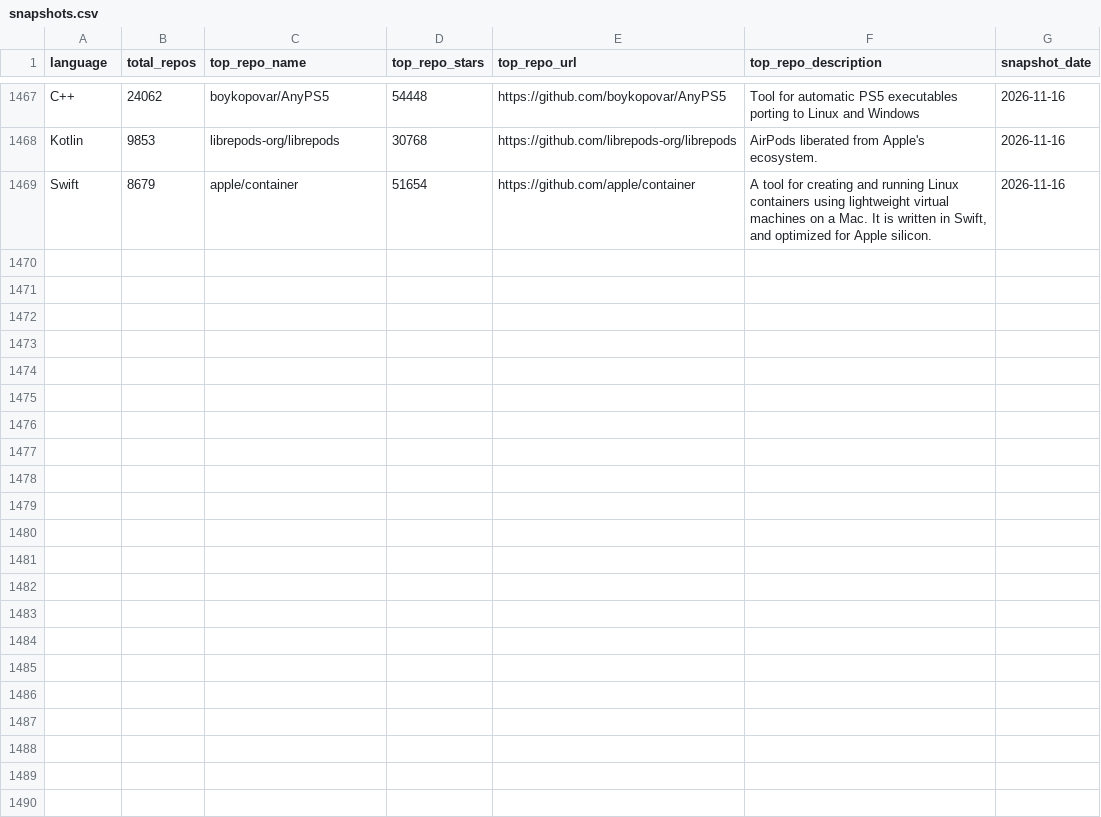
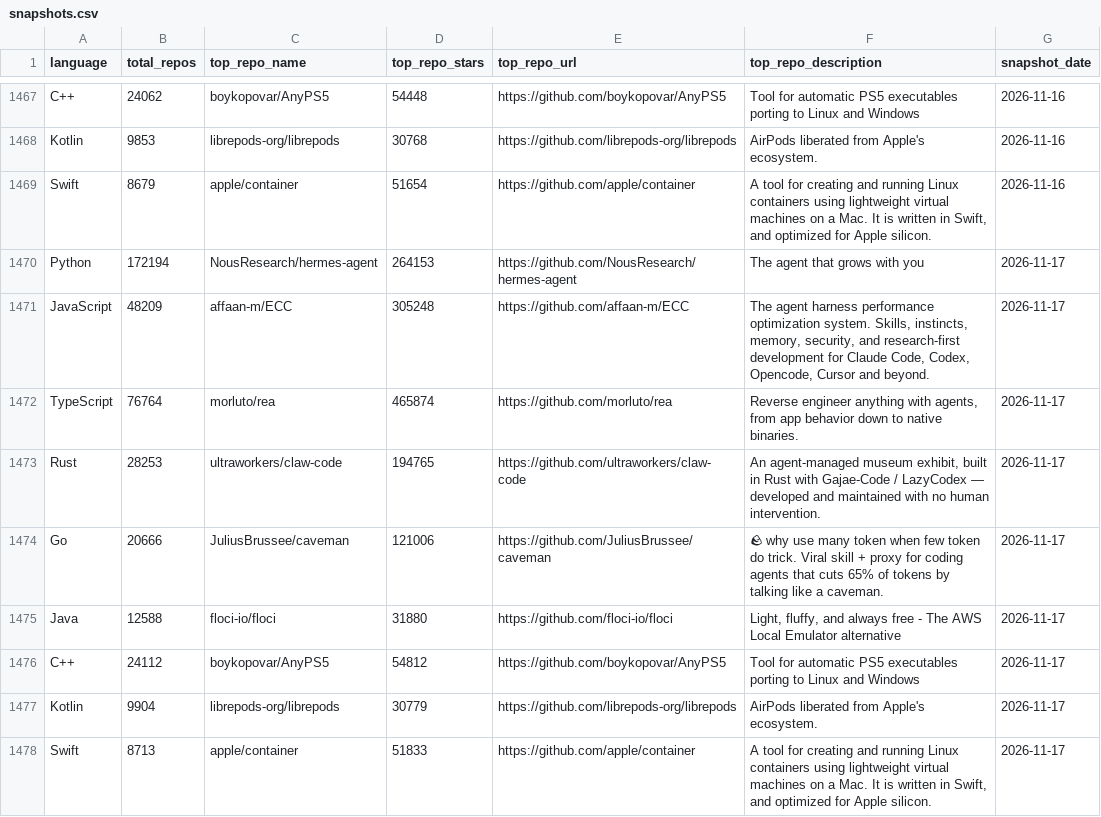
Before and after one commit to GhalaAlsulami/github-trends-observatory, a CSV file: data/snapshots.csv, drawn as a sheet; only a part is shown, gaps mark what is left out.

```diff
--- a/data/snapshots.csv
+++ b/data/snapshots.csv
@@ -1469 +1469,10 @@ Kotlin,9853,librepods-org/librepods,30768,https://github.com/librepods-org/libre
 Swift,8679,apple/container,51654,https://github.com/apple/container,"A tool for creating and running Linux containers using lightweight virtual machines on a Mac. It is written in Swift, and optimized for Apple silicon. ",2026-11-16
+Python,172194,NousResearch/hermes-agent,264153,https://github.com/NousResearch/hermes-agent,The agent that grows with you,2026-11-17
+JavaScript,48209,affaan-m/ECC,305248,https://github.com/affaan-m/ECC,"The agent harness performance optimization system. Skills, instincts, memory, security, and research-first development for Claude Code, Codex, Opencode, Cursor and beyond.",2026-11-17
+TypeScript,76764,morluto/rea,465874,https://github.com/morluto/rea,"Reverse engineer anything with agents, from app behavior down to native binaries.",2026-11-17
+Rust,28253,ultraworkers/claw-code,194765,https://github.com/ultraworkers/claw-code,"An agent-managed museum exhibit, built in Rust with Gajae-Code / LazyCodex — developed and maintained with no human intervention.",2026-11-17
+Go,20666,JuliusBrussee/caveman,121006,https://github.com/JuliusBrussee/caveman,🪨 why use many token when few token do trick. Viral skill + proxy for coding agents that cuts 65% of tokens by talking like a caveman.,2026-11-17
+Java,12588,floci-io/floci,31880,https://github.com/floci-io/floci,"Light, fluffy, and always free - The AWS Local Emulator alternative",2026-11-17
+C++,24112,boykopovar/AnyPS5,54812,https://github.com/boykopovar/AnyPS5,Tool for automatic PS5 executables porting to Linux and Windows,2026-11-17
+Kotlin,9904,librepods-org/librepods,30779,https://github.com/librepods-org/librepods,AirPods liberated from Apple's ecosystem.,2026-11-17
+Swift,8713,apple/container,51833,https://github.com/apple/container,"A tool for creating and running Linux containers using lightweight virtual machines on a Mac. It is written in Swift, and optimized for Apple silicon. ",2026-11-17
```
Also changed, not shown: data/analysis.csv.
